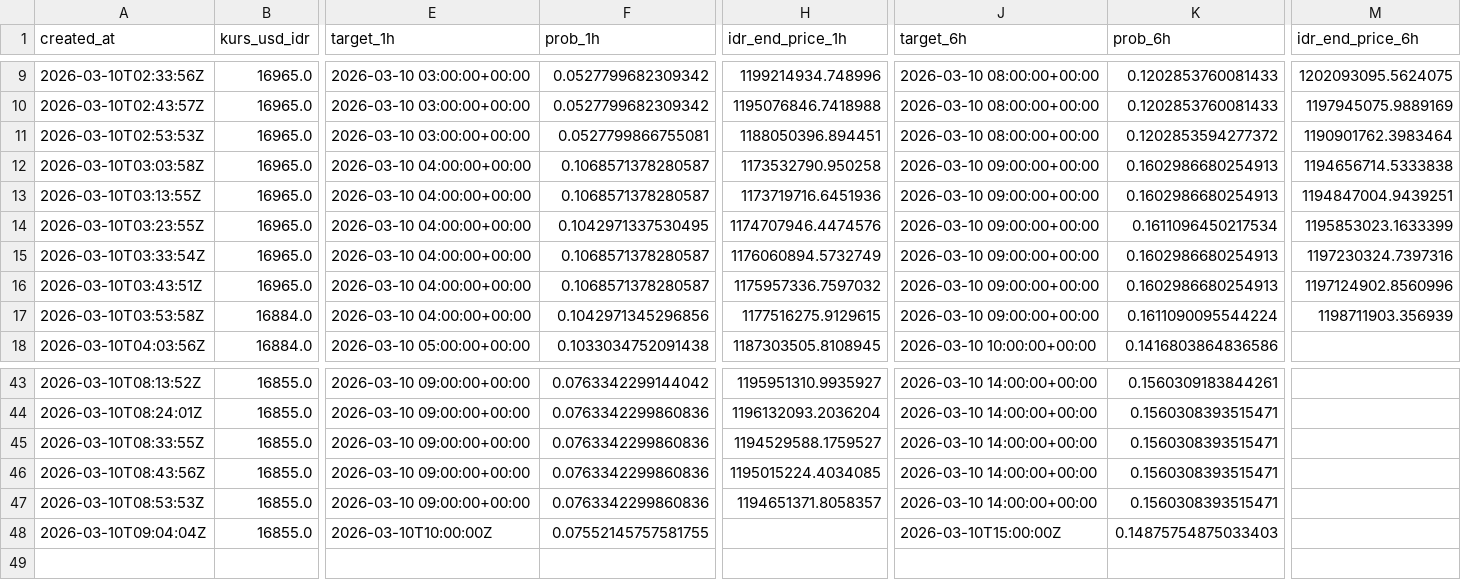
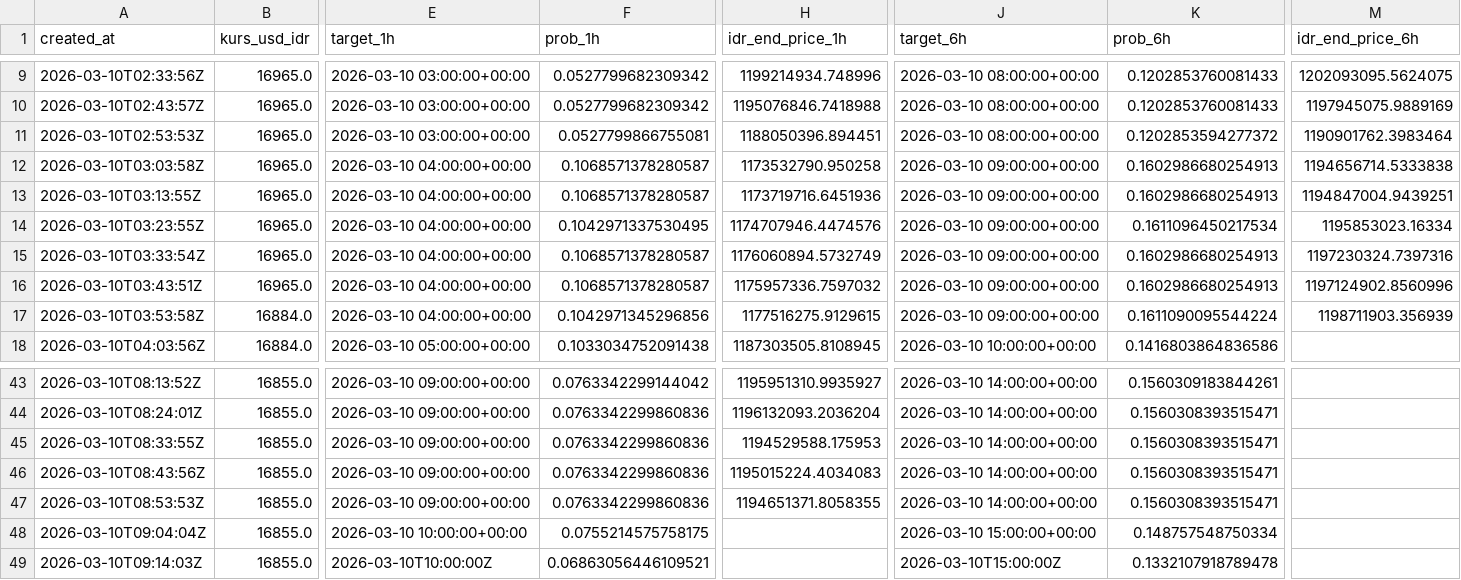
Before and after one commit to bryanagus/btc-bot, a CSV file: ai_history_log.csv, drawn as a sheet; only a part is shown, gaps mark what is left out; rows hold the shown columns only; the diff names each change by its address in the sheet, - before the commit and + after, or states it on an @@ line.

```diff
--- a/ai_history_log.csv
+++ b/ai_history_log.csv
-M14 (idr_end_price_6h): 1195853023.1633399
+M14 (idr_end_price_6h): 1195853023.16334
-H45 (idr_end_price_1h): 1194529588.1759527
+H45 (idr_end_price_1h): 1194529588.175953
-H46 (idr_end_price_1h): 1195015224.4034085
+H46 (idr_end_price_1h): 1195015224.4034083
-H47 (idr_end_price_1h): 1194651371.8058357
+H47 (idr_end_price_1h): 1194651371.8058355
-E48 (target_1h): 2026-03-10T10:00:00Z
+E48 (target_1h): 2026-03-10 10:00:00+00:00
-F48 (prob_1h): 0.07552145757581755
+F48 (prob_1h): 0.0755214575758175
-J48 (target_6h): 2026-03-10T15:00:00Z
+J48 (target_6h): 2026-03-10 15:00:00+00:00
-K48 (prob_6h): 0.14875754875033403
+K48 (prob_6h): 0.148757548750334
+row 49: 2026-03-10T09:14:03Z | 16855.0 | 2026-03-10T10:00:00Z | 0.06863056446109521 |  | 2026-03-10T15:00:00Z | 0.1332107918789478
```
Also changed, not shown: 2 other files.
